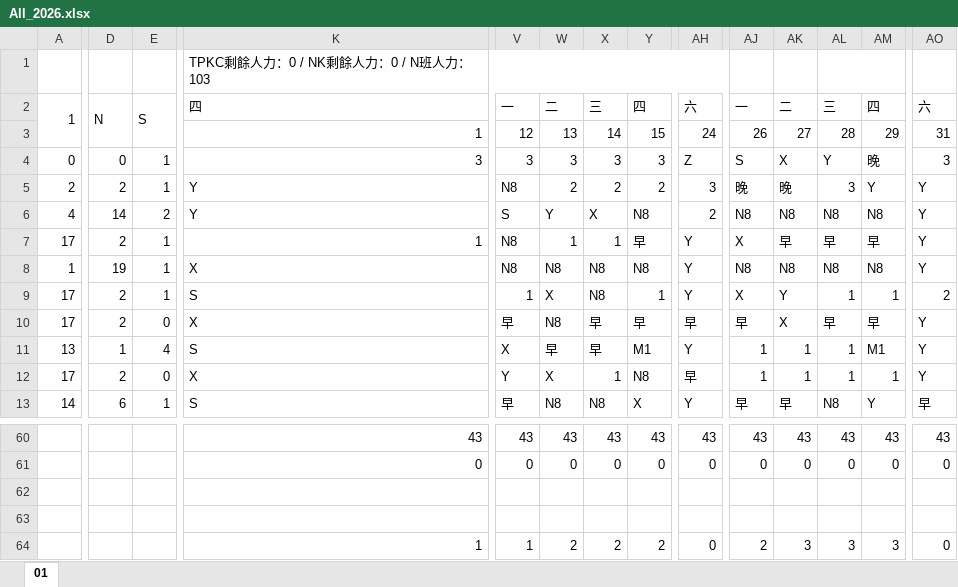
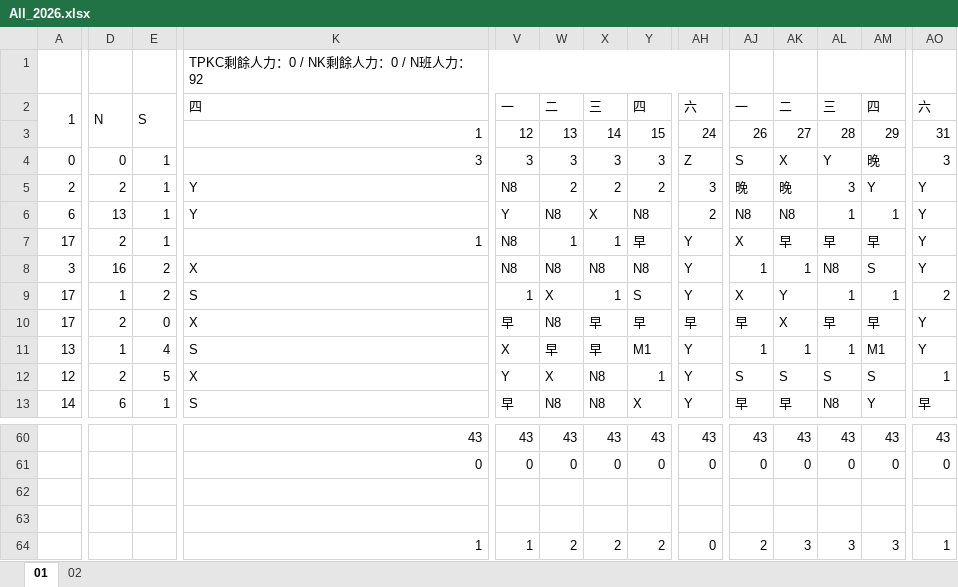
Before and after one commit to JasonHsuFet/Working_Shift, an Excel workbook: All_2026.xlsx, sheet 01, drawn as a sheet; only a part is shown, gaps mark what is left out; values as stored, in another font and other column widths than the file's, no cell formats; conditional formats not drawn; the diff covers the shown part only; the diff names each change by its address in the sheet, - before the commit and + after, or states it on an @@ line.

```diff
--- a/All_2026.xlsx (sheet 01)
+++ b/All_2026.xlsx (sheet 01)
+sheet tab: 02
-K1: TPKC剩餘人力：0 / NK剩餘人力：0 / N班人力：103
+K1: TPKC剩餘人力：0 / NK剩餘人力：0 / N班人力：92
-A6: 4
+A6: 6
-D6: 14
+D6: 13
-E6: 2
+E6: 1
-V6: S
+V6: Y
-W6: Y
+W6: N8
-AL6: N8
+AL6: 1
-AM6: N8
+AM6: 1
-A8: 1
+A8: 3
-D8: 19
+D8: 16
-E8:E9: 1
+E8:E9: 2
-AJ8: N8
+AJ8: 1
-AK8: N8
+AK8: 1
-AM8: N8
+AM8: S
-D9: 2
+D9: 1
-X9: N8
+X9: 1
-Y9: 1
+Y9: S
-A12: 17
+A12: 12
-E12: 0
+E12: 5
-X12: 1
+X12: N8
-Y12: N8
+Y12: 1
-AH12: 早
+AH12: Y
-AJ12: 1
+AJ12: S
-AK12: 1
+AK12: S
-AL12: 1
+AL12: S
-AM12: 1
+AM12: S
-AO12: Y
+AO12: 1
-AO64: 0
+AO64: 1
```
Also changed, not shown: 85 edited cells elsewhere in this sheet, cell formats.
